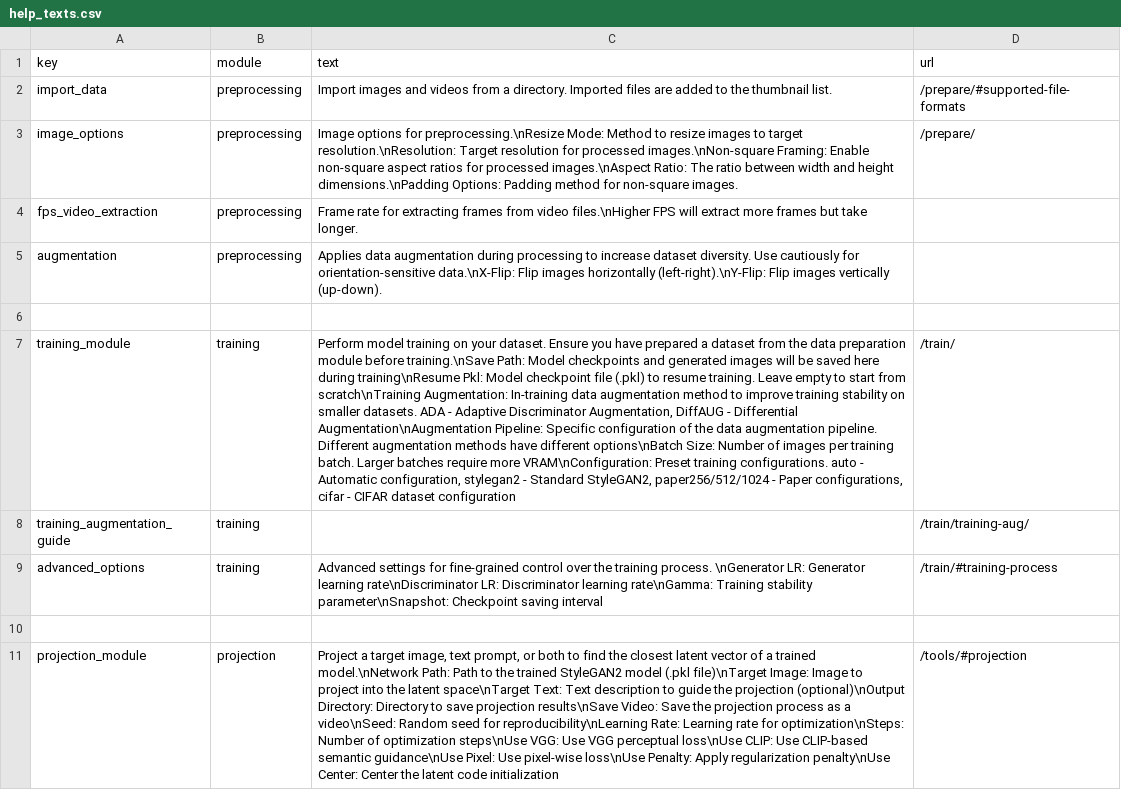
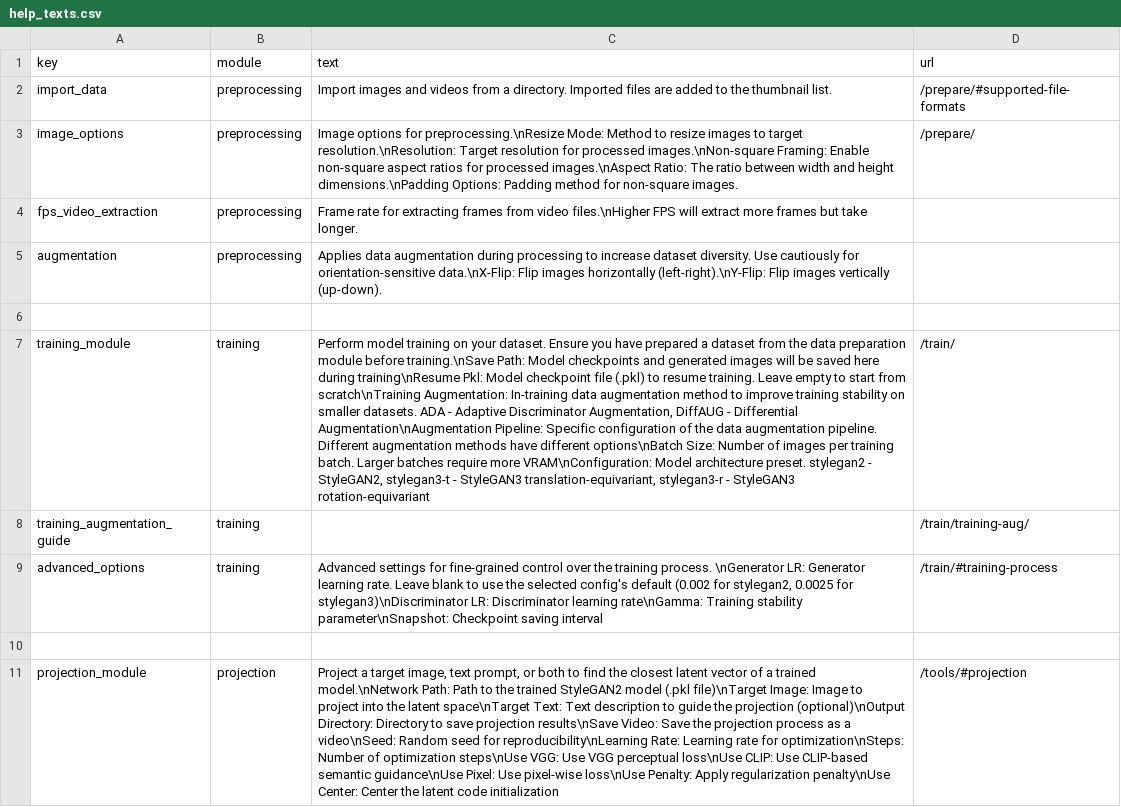
Before and after one commit to Metacreation-Lab/autolume, a CSV file: modules/help_texts.csv, drawn as a sheet; only a part is shown; the diff names each change by its address in the sheet, - before the commit and + after, or states it on an @@ line.

Commit message:
feat: align training configs with stylegan3 presets
Replace the stale StyleGAN2-ADA config list (auto/paper256/512/1024/cifar)
with the three stylegan3 presets: stylegan2, stylegan3-t, stylegan3-r.
train.py already only branched on these; the old names silently fell
through to stylegan3-t and left stylegan3-r unreachable.

- Make G learning rate optional: blank uses the config default (0.002 for
  stylegan2, 0.0025 for stylegan3) resolved in train.py; show a dimmed
  "default: <value>" overlay hint over the empty field.
- Pass map_depth=None so train.py picks the per-config default (8/2)
  instead of the hardcoded 8.
- Recover the config on resume by inferring from resolved G_kwargs
  (class_name + use_radial_filters) instead of parsing the run dir name,
  which broke on the hyphenated stylegan3-t/-r names.
- Fix Adam beta1 to a float (0.0): the stylegan3 configs leave
  G_reg_interval unset, so betas bypass the lazy-reg recompute and reach
  torch 2.x Adam as a mixed int/float pair, which it rejects.
- Update config/GLR help text.

```diff
--- a/modules/help_texts.csv
+++ b/modules/help_texts.csv
-C7 (text): …more VRAM\nConfiguration: Preset training configurations. auto - Automatic configuration, stylegan2 - Standard StyleGAN2, paper256/512/1024 - Paper configurations, cifar - CIFAR dataset configuration
+C7 (text): …more VRAM\nConfiguration: Model architecture preset. stylegan2 - StyleGAN2, stylegan3-t - StyleGAN3 translation-equivariant, stylegan3-r - StyleGAN3 rotation-equivariant
-C9 (text): …Generator learning rate\nDiscriminator LR: Discriminator…
+C9 (text): …Generator learning rate. Leave blank to use the selected config's default (0.002 for stylegan2, 0.0025 for stylegan3)\nDiscriminator LR: Discriminator…
```
Also changed, not shown: 2 other files.
